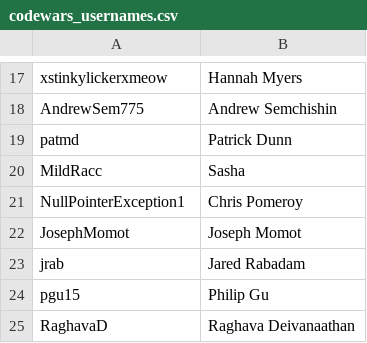
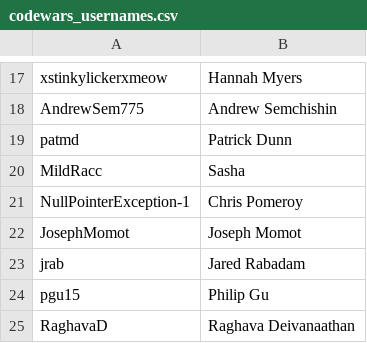
Before and after one commit to chrisbirie/UA-Hackathon-2024-Coding-Track, a CSV file: assets/files/codewars_usernames.csv, drawn as a sheet; only a part is shown, gaps mark what is left out.

Commit message:
Update codewars_usernames.csv

```diff
--- a/assets/files/codewars_usernames.csv
+++ b/assets/files/codewars_usernames.csv
@@ -20,3 +20,3 @@ patmd,Patrick Dunn
 MildRacc,Sasha
-NullPointerException1,Chris Pomeroy
+NullPointerException-1,Chris Pomeroy
 JosephMomot,Joseph Momot
```
